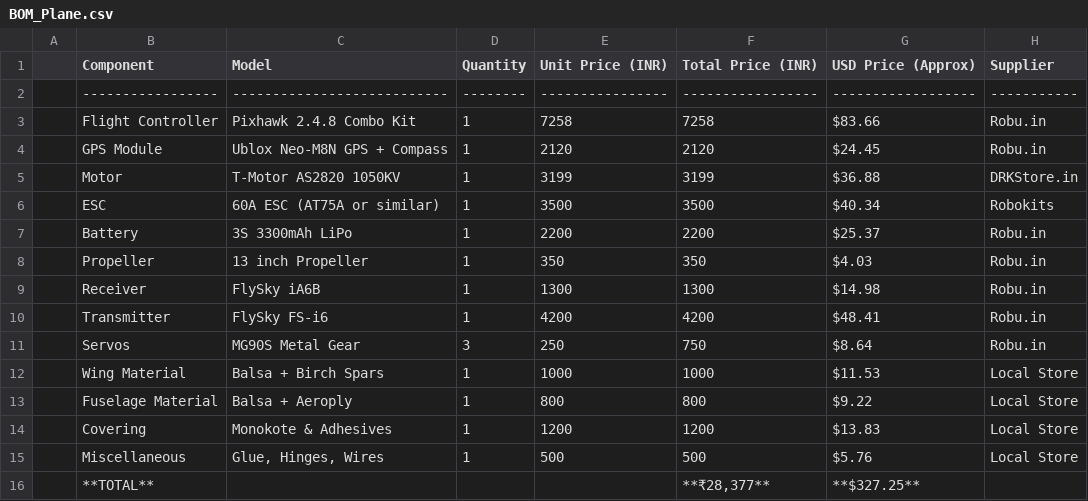
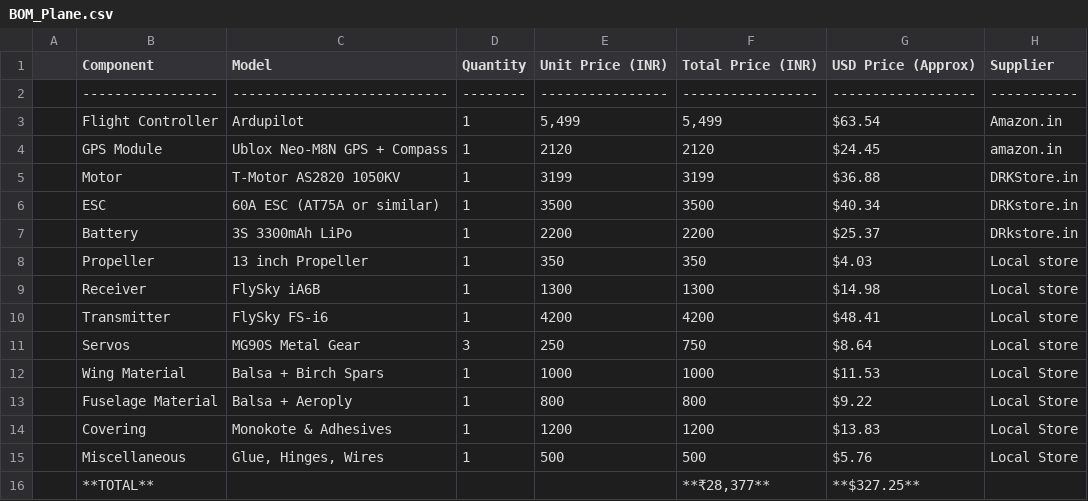
Before and after one commit to Hewis44/Flybee, a CSV file: BOM_Plane.csv, drawn as a sheet.

Commit message:
Update BOM_Plane.csv

```diff
--- a/BOM_Plane.csv
+++ b/BOM_Plane.csv
@@ -2,11 +2,11 @@
 | ----------------- | --------------------------- | -------- | ---------------- | ----------------- | ------------------ | ----------- |
-| Flight Controller | Pixhawk 2.4.8 Combo Kit     | 1        | 7258             | 7258              | $83.66            | Robu.in     |
-| GPS Module        | Ublox Neo-M8N GPS + Compass | 1        | 2120             | 2120              | $24.45            | Robu.in     |
+| Flight Controller | Ardupilot                   | 1        |5,499        | 5,499            | $63.54            | Amazon.in     |
+| GPS Module        | Ublox Neo-M8N GPS + Compass | 1        | 2120             | 2120              | $24.45            | amazon.in   |
 | Motor             | T-Motor AS2820 1050KV       | 1        | 3199             | 3199              | $36.88            | DRKStore.in |
-| ESC               | 60A ESC (AT75A or similar)  | 1        | 3500             | 3500              | $40.34            | Robokits    |
-| Battery           | 3S 3300mAh LiPo             | 1        | 2200             | 2200              | $25.37            | Robu.in     |
-| Propeller         | 13 inch Propeller           | 1        | 350              | 350               | $4.03             | Robu.in     |
-| Receiver          | FlySky iA6B                 | 1        | 1300             | 1300              | $14.98            | Robu.in     |
-| Transmitter       | FlySky FS-i6                | 1        | 4200             | 4200              | $48.41            | Robu.in     |
-| Servos            | MG90S Metal Gear            | 3        | 250              | 750               | $8.64             | Robu.in     |
+| ESC               | 60A ESC (AT75A or similar)  | 1        | 3500             | 3500              | $40.34            | DRKstore.in   |
+| Battery           | 3S 3300mAh LiPo             | 1        | 2200             | 2200              | $25.37            | DRkstore.in   |
+| Propeller         | 13 inch Propeller           | 1        | 350              | 350               | $4.03             | Local store  |
+| Receiver          | FlySky iA6B                 | 1        | 1300             | 1300              | $14.98            | Local store    |
+| Transmitter       | FlySky FS-i6                | 1        | 4200             | 4200              | $48.41            | Local store   |
+| Servos            | MG90S Metal Gear            | 3        | 250              | 750               | $8.64             | Local store    |
 | Wing Material     | Balsa + Birch Spars         | 1        | 1000             | 1000              | $11.53            | Local Store |
```
